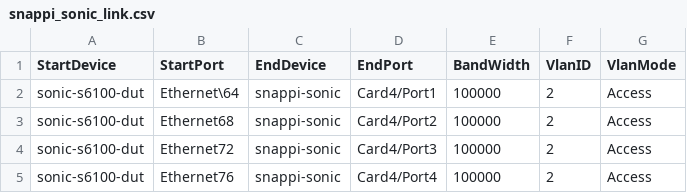
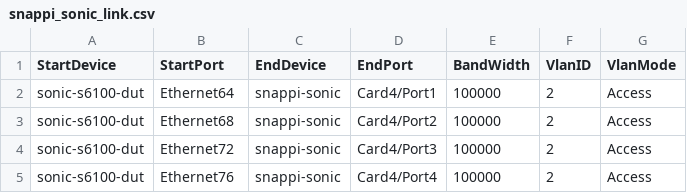
Before and after one commit to kamalsahu0001/sonic-testbed-manager, a CSV file: ixia-calbases-lab/ansible/files/snappi_sonic_link.csv, drawn as a sheet.

Commit message:
update file

```diff
--- a/ixia-calbases-lab/ansible/files/snappi_sonic_link.csv
+++ b/ixia-calbases-lab/ansible/files/snappi_sonic_link.csv
@@ -1,3 +1,3 @@
 StartDevice,StartPort,EndDevice,EndPort,BandWidth,VlanID,VlanMode
-sonic-s6100-dut,Ethernet\64,snappi-sonic,Card4/Port1,100000,2,Access
+sonic-s6100-dut,Ethernet64,snappi-sonic,Card4/Port1,100000,2,Access
 sonic-s6100-dut,Ethernet68,snappi-sonic,Card4/Port2,100000,2,Access
```
